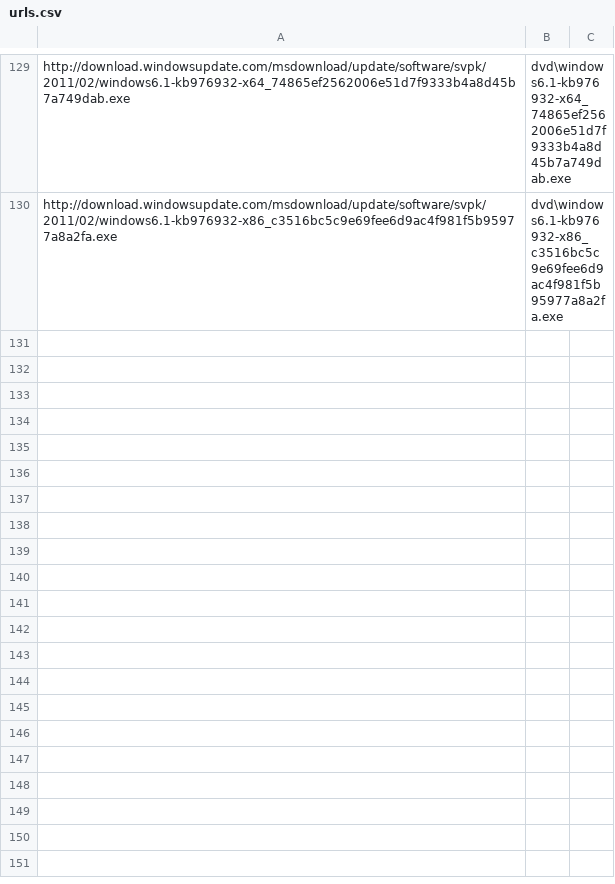
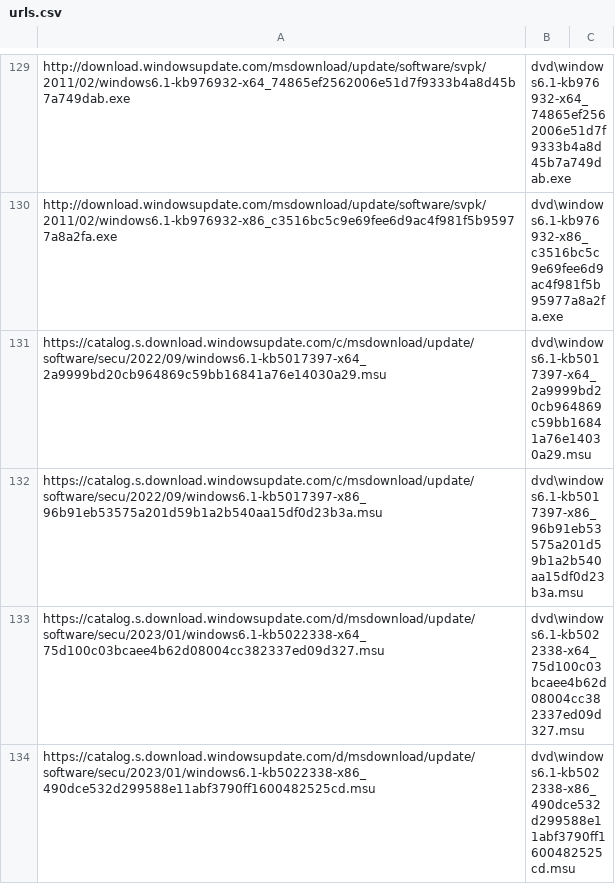
Before and after one commit to zhangboyang/win7patch, a CSV file: urls.csv, drawn as a sheet; only a part is shown, gaps mark what is left out.

```diff
--- a/urls.csv
+++ b/urls.csv
@@ -130 +130,5 @@ http://download.windowsupdate.com/msdownload/update/software/svpk/2011/02/window
 http://download.windowsupdate.com/msdownload/update/software/svpk/2011/02/windows6.1-kb976932-x86_c3516bc5c9e69fee6d9ac4f981f5b95977a8a2fa.exe,dvd\windows6.1-kb976932-x86_c3516bc5c9e69fee6d9ac4f981f5b95977a8a2fa.exe
+https://catalog.s.download.windowsupdate.com/c/msdownload/update/software/secu/2022/09/windows6.1-kb5017397-x64_2a9999bd20cb964869c59bb16841a76e14030a29.msu,dvd\windows6.1-kb5017397-x64_2a9999bd20cb964869c59bb16841a76e14030a29.msu
+https://catalog.s.download.windowsupdate.com/c/msdownload/update/software/secu/2022/09/windows6.1-kb5017397-x86_96b91eb53575a201d59b1a2b540aa15df0d23b3a.msu,dvd\windows6.1-kb5017397-x86_96b91eb53575a201d59b1a2b540aa15df0d23b3a.msu
+https://catalog.s.download.windowsupdate.com/d/msdownload/update/software/secu/2023/01/windows6.1-kb5022338-x64_75d100c03bcaee4b62d08004cc382337ed09d327.msu,dvd\windows6.1-kb5022338-x64_75d100c03bcaee4b62d08004cc382337ed09d327.msu
+https://catalog.s.download.windowsupdate.com/d/msdownload/update/software/secu/2023/01/windows6.1-kb5022338-x86_490dce532d299588e11abf3790ff1600482525cd.msu,dvd\windows6.1-kb5022338-x86_490dce532d299588e11abf3790ff1600482525cd.msu
```
Also changed, not shown: 2 other files.
